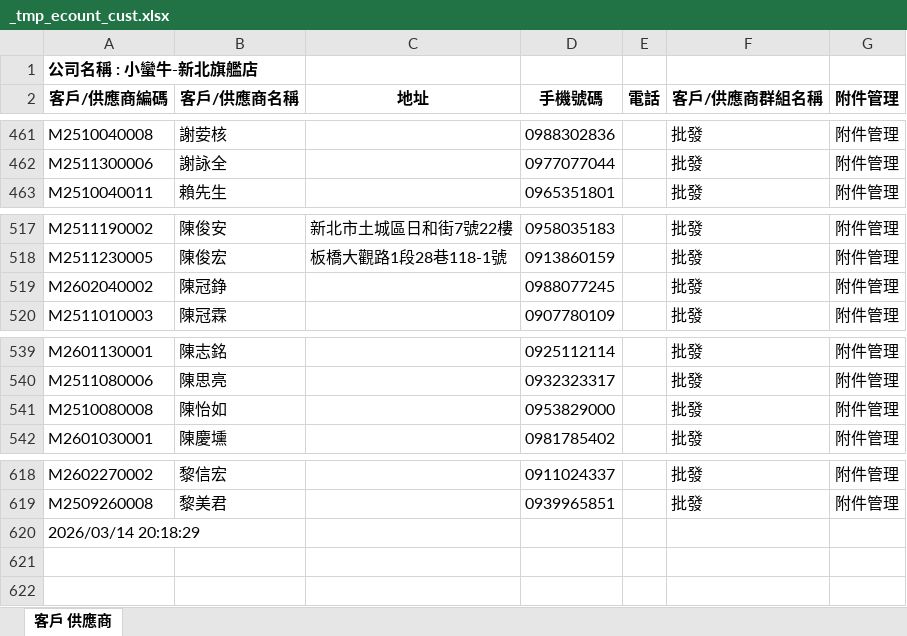
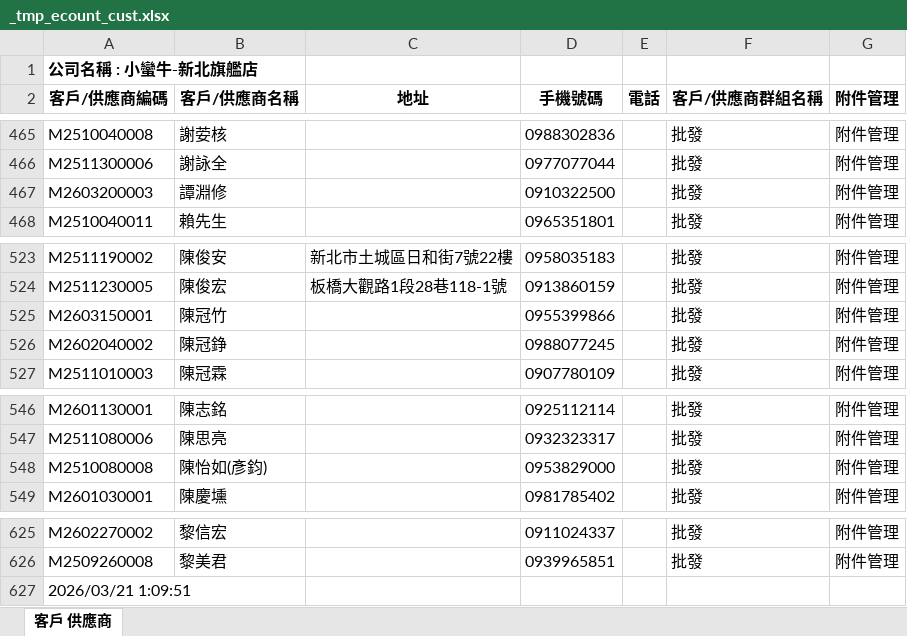
Before and after one commit to LINE-CS-BOT/BEAR, an Excel workbook: data/_tmp_ecount_cust.xlsx, sheet 客戶 供應商, drawn as a sheet; only a part is shown, gaps mark what is left out; values as stored, in another font and other column widths than the file's, no borders; addresses are those after the commit; the diff covers the shown part only; the diff names each change by its address in the sheet, - before the commit and + after, or states it on an @@ line.

```diff
--- a/data/_tmp_ecount_cust.xlsx (sheet 客戶 供應商)
+++ b/data/_tmp_ecount_cust.xlsx (sheet 客戶 供應商)
+row 467: M2603200003 | 譚淵修 |  | 0910322500 |  | 批發 | 附件管理
+row 525: M2603150001 | 陳冠竹 |  | 0955399866 |  | 批發 | 附件管理
-B548 (客戶/供應商名稱): 陳怡如
+B548 (客戶/供應商名稱): 陳怡如(彥鈞)
-A627 (客戶/供應商編碼): 2026/03/14 20:18:29
+A627 (客戶/供應商編碼): 2026/03/21 1:09:51
```
Also changed, not shown: 5 added rows elsewhere in this sheet, 4 other files.
